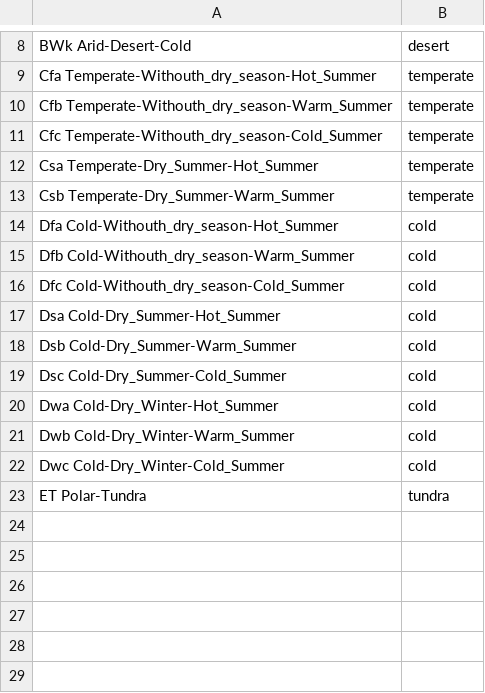
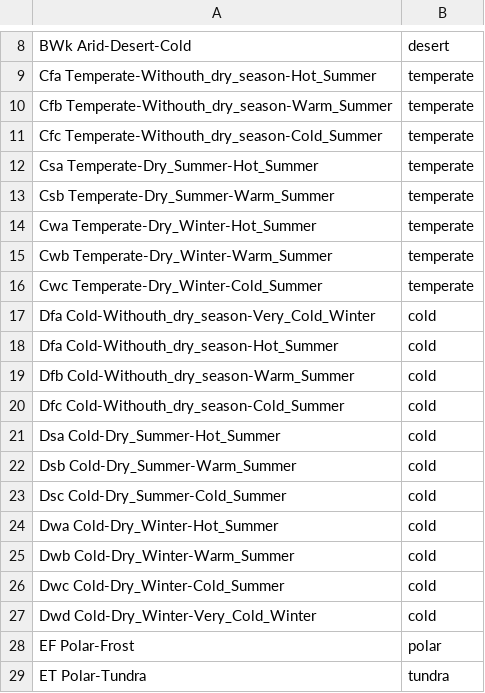
Before and after one commit to Ispanicus/geoguessr-ai, a CSV file: climatedict.csv, drawn as a sheet; only a part is shown, gaps mark what is left out; the diff names each change by its address in the sheet, - before the commit and + after, or states it on an @@ line.

```diff
--- a/climatedict.csv
+++ b/climatedict.csv
+row 14: Cwa Temperate-Dry_Winter-Hot_Summer | temperate
+row 15: Cwb Temperate-Dry_Winter-Warm_Summer | temperate
+row 16: Cwc Temperate-Dry_Winter-Cold_Summer | temperate
+row 17: Dfa Cold-Withouth_dry_season-Very_Cold_Winter | cold
+row 27: Dwd Cold-Dry_Winter-Very_Cold_Winter | cold
+row 28: EF Polar-Frost | polar
```
Also changed, not shown: 3 other files.
